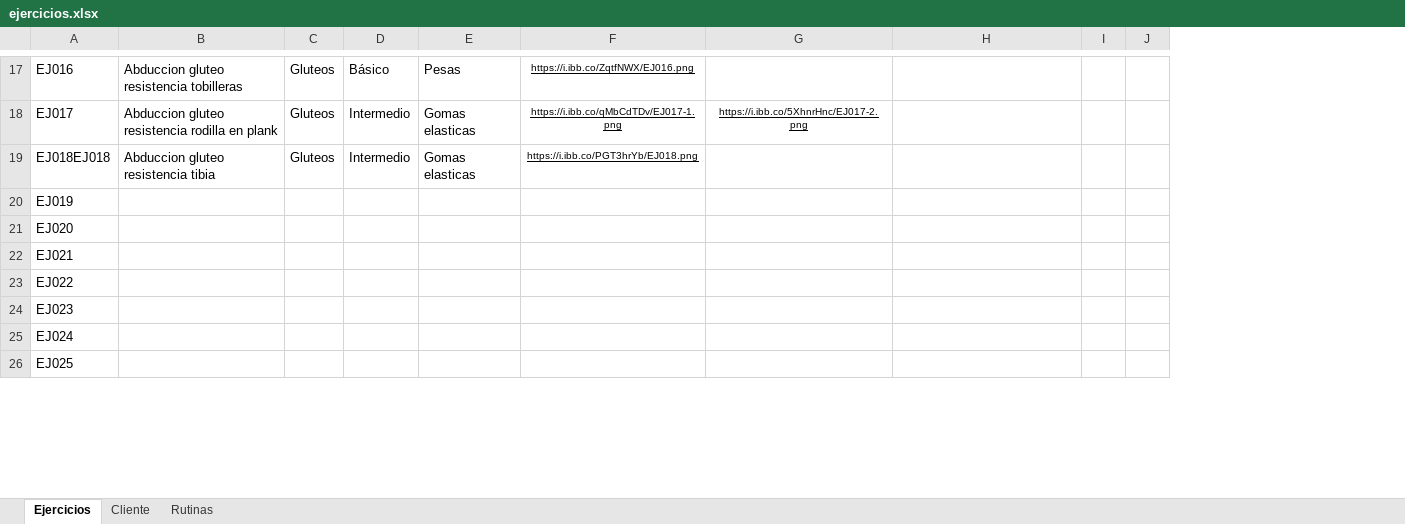
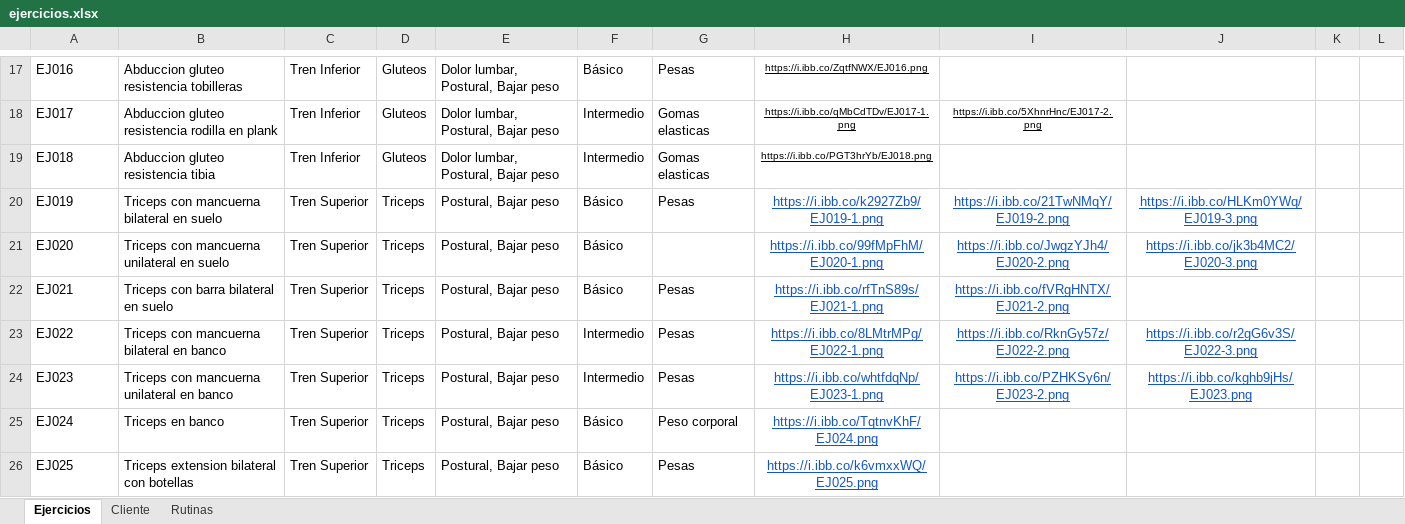
Before and after one commit to Josamaevasion89/rutinas-app, an Excel workbook: ejercicios.xlsx, sheet Ejercicios, drawn as a sheet; only a part is shown, gaps mark what is left out; values as stored, in another font and other column widths than the file's, no borders; addresses are those after the commit; the diff covers the shown part only; the diff names each change by its address in the sheet, - before the commit and + after, or states it on an @@ line.

Commit message:
Add files via upload

```diff
--- a/ejercicios.xlsx (sheet Ejercicios)
+++ b/ejercicios.xlsx (sheet Ejercicios)
+column C, rows 17-26: Tren Inferior | Tren Inferior | Tren Inferior | Tren Superior | Tren Superior | Tren Superior | Tren Superior | Tren Superior | Tren Superior | Tren Superior
+column E, rows 17-26: Dolor lumbar, Postural, Bajar peso | Dolor lumbar, Postural, Bajar peso | Dolor lumbar, Postural, Bajar peso | Postural, Bajar peso | Postural, Bajar peso | Postural, Bajar peso | Postural, Bajar peso | Postural, Bajar peso | Postural, Bajar peso | Postural, Bajar peso
-A19: EJ018EJ018
+A19: EJ018
-B20: (empty)
+B20: Triceps con mancuerna bilateral en suelo
-D20:D26: (empty)
+D20:D26: Triceps
-F20:F22: (empty)
+F20:F22: Básico
-G20: (empty)
+G20: Pesas
-H20: (empty)
+H20: https://i.ibb.co/k2927Zb9/EJ019-1.png
-I20: (empty)
+I20: https://i.ibb.co/21TwNMqY/EJ019-2.png
-J20: (empty)
+J20: https://i.ibb.co/HLKm0YWq/EJ019-3.png
-B21: (empty)
+B21: Triceps con mancuerna unilateral en suelo
-H21: (empty)
+H21: https://i.ibb.co/99fMpFhM/EJ020-1.png
-I21: (empty)
+I21: https://i.ibb.co/JwgzYJh4/EJ020-2.png
-J21: (empty)
+J21: https://i.ibb.co/jk3b4MC2/EJ020-3.png
-B22: (empty)
+B22: Triceps con barra bilateral en suelo
-G22:G24: (empty)
+G22:G24: Pesas
-H22: (empty)
+H22: https://i.ibb.co/rfTnS89s/EJ021-1.png
-I22: (empty)
+I22: https://i.ibb.co/fVRgHNTX/EJ021-2.png
-B23: (empty)
+B23: Triceps con mancuerna bilateral en banco
-F23:F24: (empty)
+F23:F24: Intermedio
-H23: (empty)
+H23: https://i.ibb.co/8LMtrMPg/EJ022-1.png
-I23: (empty)
+I23: https://i.ibb.co/RknGy57z/EJ022-2.png
-J23: (empty)
+J23: https://i.ibb.co/r2gG6v3S/EJ022-3.png
-B24: (empty)
+B24: Triceps con mancuerna unilateral en banco
-H24: (empty)
+H24: https://i.ibb.co/whtfdqNp/EJ023-1.png
-I24: (empty)
+I24: https://i.ibb.co/PZHKSy6n/EJ023-2.png
-J24: (empty)
+J24: https://i.ibb.co/kghb9jHs/EJ023.png
-B25: (empty)
+B25: Triceps en banco
-F25:F26: (empty)
+F25:F26: Básico
-G25: (empty)
+G25: Peso corporal
-H25: (empty)
+H25: https://i.ibb.co/TqtnvKhF/EJ024.png
-B26: (empty)
+B26: Triceps extension bilateral con botellas
-G26: (empty)
+G26: Pesas
-H26: (empty)
+H26: https://i.ibb.co/k6vmxxWQ/EJ025.png
```
Also changed, not shown: 35 edited cells elsewhere in this sheet.
